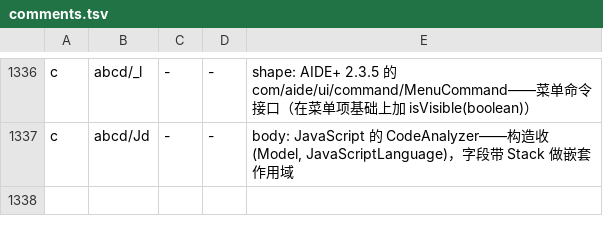
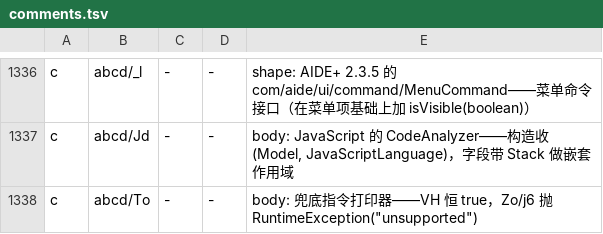
Before and after one commit to f401/MyAIDEProEnchanted, a TSV file: jobs/engine/comments.tsv, drawn as a sheet; only a part is shown, gaps mark what is left out.

```diff
--- a/jobs/engine/comments.tsv
+++ b/jobs/engine/comments.tsv
@@ -1337 +1337,2 @@ c	abcd/_l	-	-	shape: AIDE+ 2.3.5 的 com/aide/ui/command/MenuCommand——菜单
 c	abcd/Jd	-	-	body: JavaScript 的 CodeAnalyzer——构造收 (Model, JavaScriptLanguage)，字段带 Stack 做嵌套作用域
+c	abcd/To	-	-	body: 兜底指令打印器——VH 恒 true，Zo/j6 抛 RuntimeException("unsupported")
```
Also changed, not shown: jobs/engine/class_map.tsv, 4 other files.
